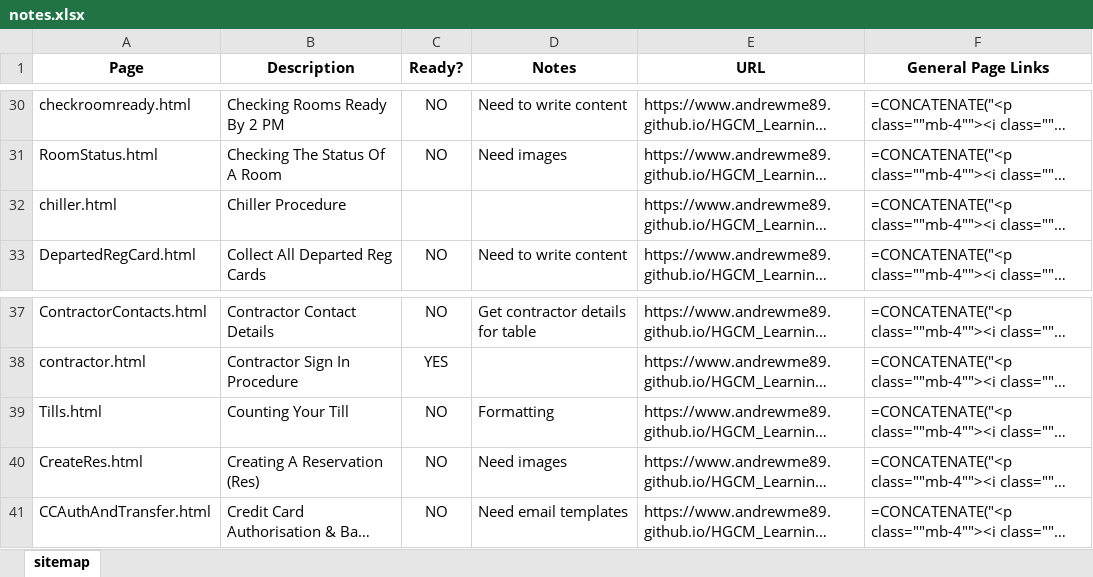
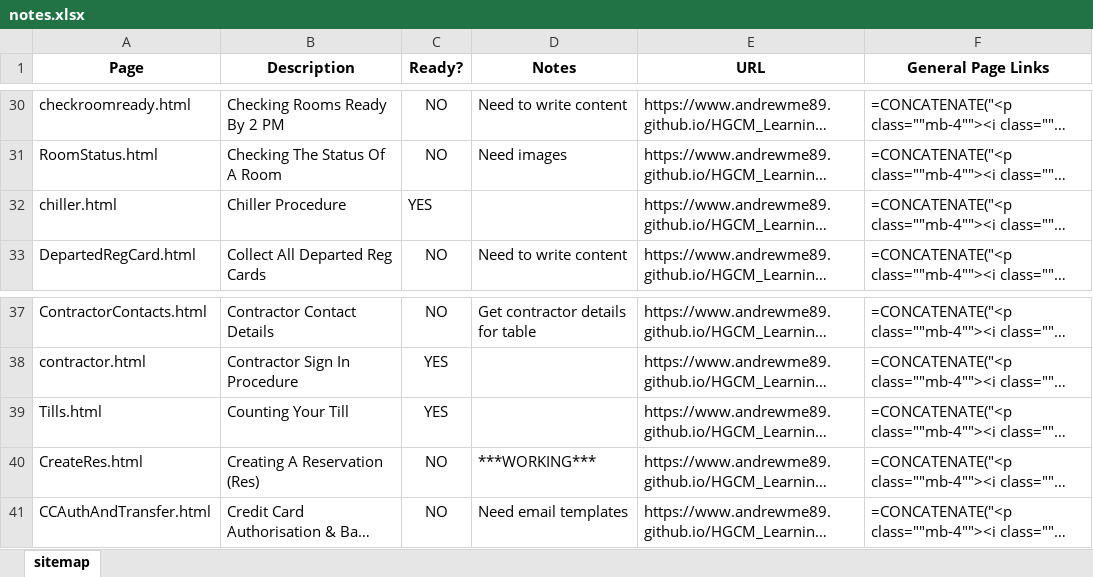
Before and after one commit to AndrewME89/HGCM_Learning, an Excel workbook: notes.xlsx, sheet sitemap, drawn as a sheet; only a part is shown, gaps mark what is left out; long unchanged cells end in …; values as stored, in another font and other column widths than the file's, no borders; formulas without a stored value are shown as written; the diff names each change by its address in the sheet, - before the commit and + after, or states it on an @@ line.

```diff
--- a/notes.xlsx (sheet sitemap)
+++ b/notes.xlsx (sheet sitemap)
-C32 (Ready?): (empty)
+C32 (Ready?): YES
-C39 (Ready?): NO
+C39 (Ready?): YES
-D39 (Notes): Formatting
+D39 (Notes): (empty)
-D40 (Notes): Need images
+D40 (Notes): ***WORKING***
```
Also changed, not shown: 3 other files.
